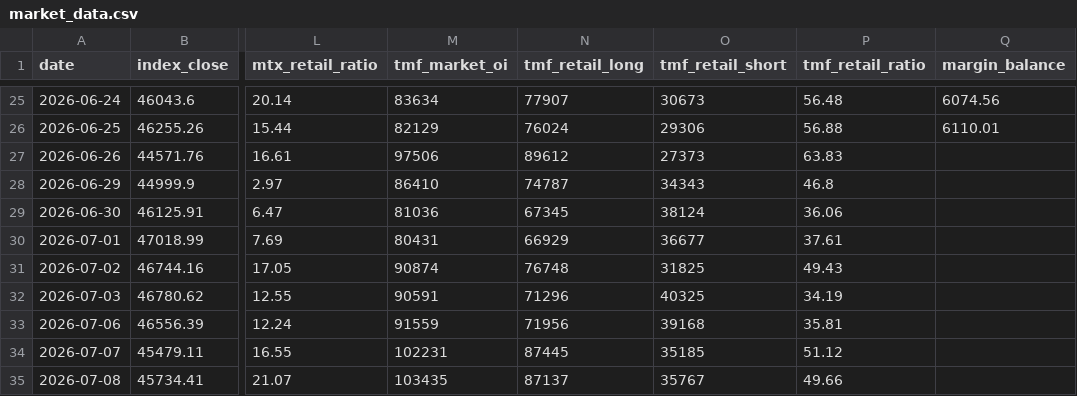
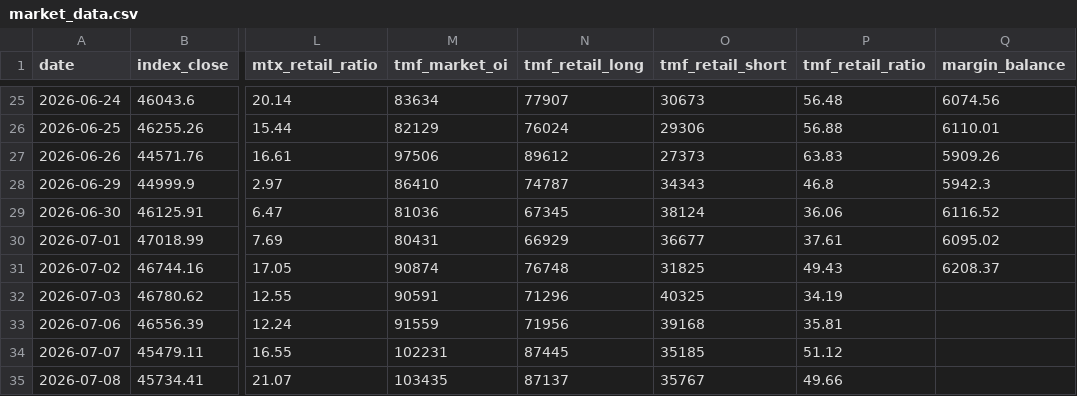
Before and after one commit to ed123698745ed-oss/panhou-charts, a CSV file: data/market_data.csv, drawn as a sheet; only a part is shown, gaps mark what is left out; the diff names each change by its address in the sheet, - before the commit and + after, or states it on an @@ line.

Commit message:
update market data (2026-09-11)

```diff
--- a/data/market_data.csv
+++ b/data/market_data.csv
-Q27 (margin_balance): (empty)
+Q27 (margin_balance): 5909.26
-Q28 (margin_balance): (empty)
+Q28 (margin_balance): 5942.3
-Q29 (margin_balance): (empty)
+Q29 (margin_balance): 6116.52
-Q30 (margin_balance): (empty)
+Q30 (margin_balance): 6095.02
-Q31 (margin_balance): (empty)
+Q31 (margin_balance): 6208.37
```
